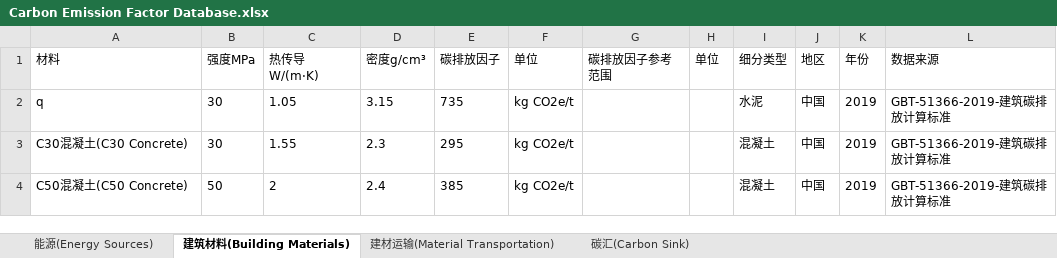
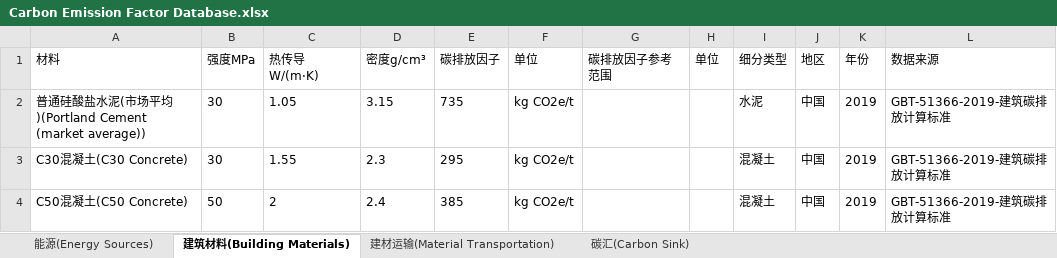
Before and after one commit to wxy1203/Interactive-Database, an Excel workbook: Carbon Emission Factor Database.xlsx, sheet 建筑材料(Building Materials), drawn as a sheet; only a part is shown; values as stored, in another font and other column widths than the file's, no borders; the diff names each change by its address in the sheet, - before the commit and + after, or states it on an @@ line.

Commit message:
Update DB

```diff
--- a/Carbon Emission Factor Database.xlsx (sheet 建筑材料(Building Materials))
+++ b/Carbon Emission Factor Database.xlsx (sheet 建筑材料(Building Materials))
-A2 (材料): q
+A2 (材料): 普通硅酸盐水泥(市场平均)(Portland Cement (market average))
```
